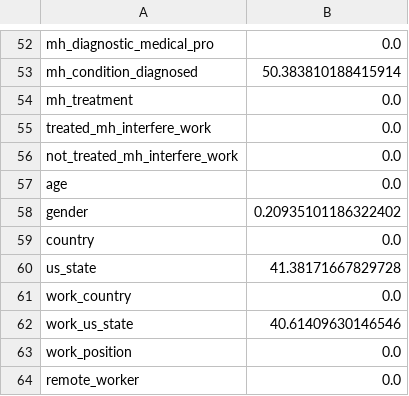
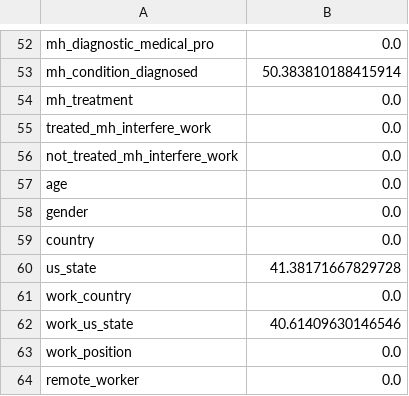
Before and after one commit to davidlupau/IU-Unsupervised-Learning_Mental_Health, a CSV file: exploration_missing_percentage.csv, drawn as a sheet; only a part is shown, gaps mark what is left out.

Commit message:
Writing functions to prepare dataset

```diff
--- a/exploration_missing_percentage.csv
+++ b/exploration_missing_percentage.csv
@@ -57,3 +57,3 @@ not_treated_mh_interfere_work,0.0
 age,0.0
-gender,0.20935101186322402
+gender,0.0
 country,0.0
```
Also changed, not shown: 7 other files.
